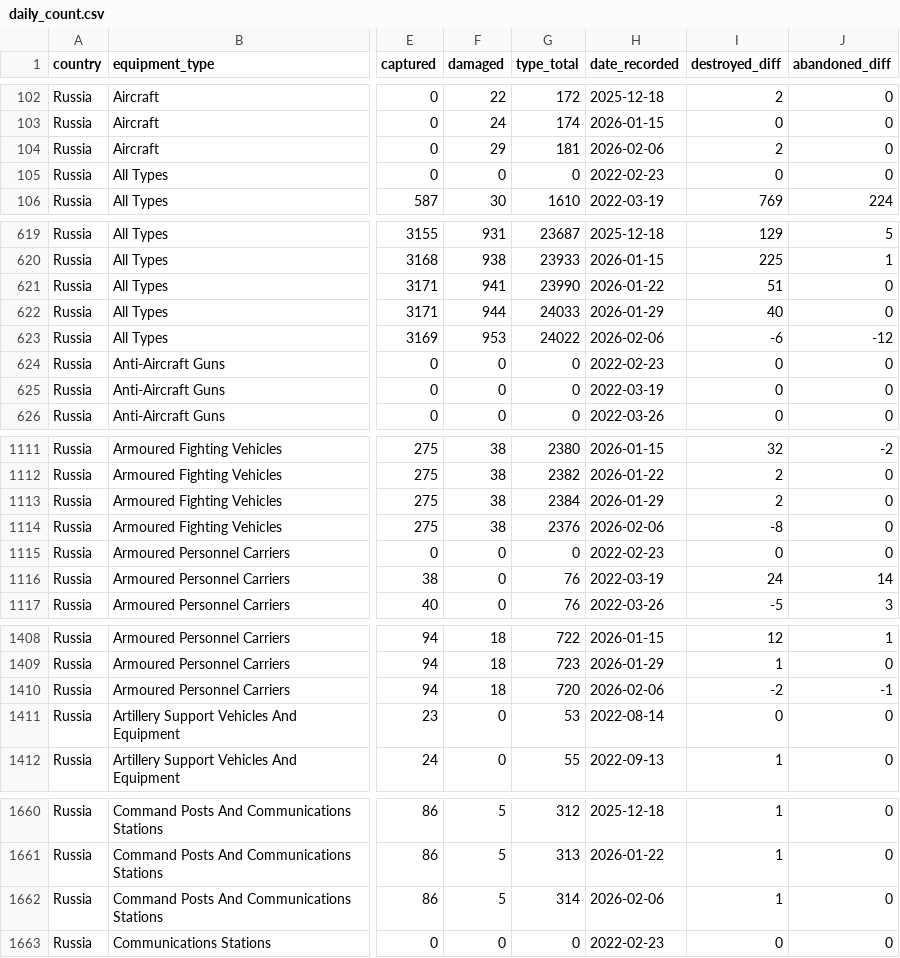
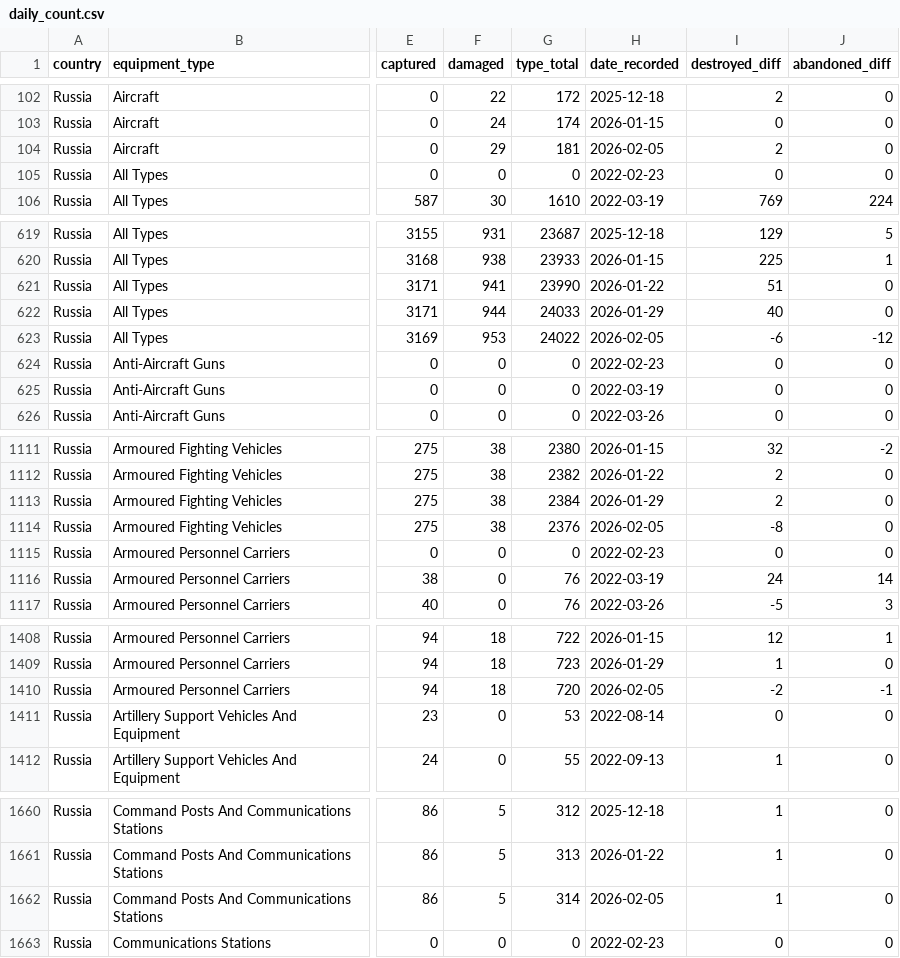
Before and after one commit to KuleRucket/scrape_oryx, a CSV file: outputfiles/daily_count.csv, drawn as a sheet; only a part is shown, gaps mark what is left out; the diff covers the shown part only; the diff names each change by its address in the sheet, - before the commit and + after, or states it on an @@ line.

Commit message:
fix date

```diff
--- a/outputfiles/daily_count.csv
+++ b/outputfiles/daily_count.csv
-H104 (date_recorded): 2026-02-06
+H104 (date_recorded): 2026-02-05
-H623 (date_recorded): 2026-02-06
+H623 (date_recorded): 2026-02-05
-H1114 (date_recorded): 2026-02-06
+H1114 (date_recorded): 2026-02-05
-H1410 (date_recorded): 2026-02-06
+H1410 (date_recorded): 2026-02-05
-H1662 (date_recorded): 2026-02-06
+H1662 (date_recorded): 2026-02-05
```
Also changed, not shown: 34 edited cells elsewhere in this file, 1 other file.
